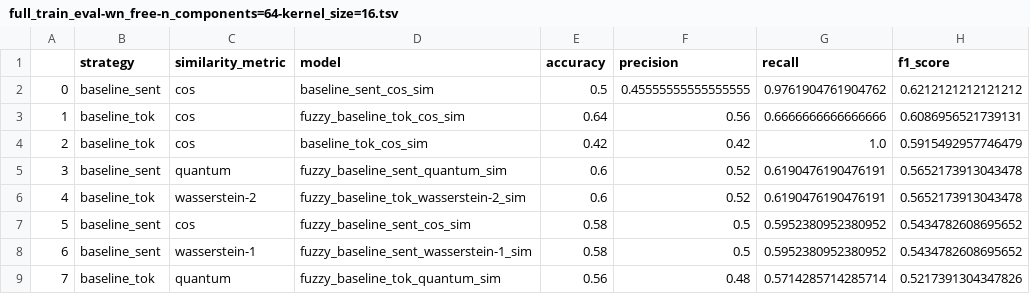
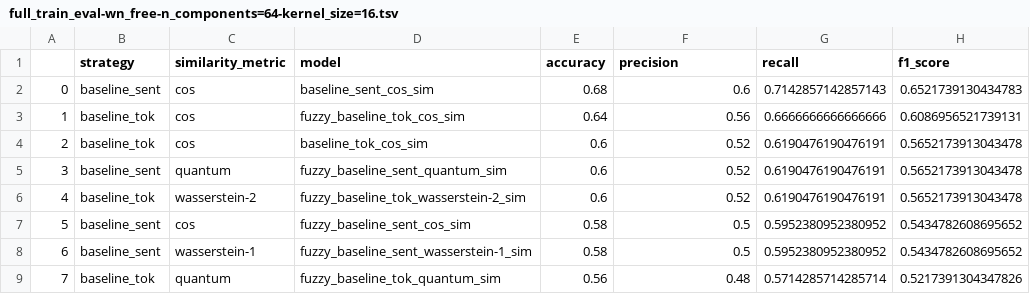
Before and after one commit to IsaacFigNewton/DisCoFuzz, a TSV file: full_train_eval-wn_free-n_components=64-kernel_size=16.tsv, drawn as a sheet; only a part is shown.

```diff
--- a/full_train_eval-wn_free-n_components=64-kernel_size=16.tsv
+++ b/full_train_eval-wn_free-n_components=64-kernel_size=16.tsv
@@ -1,5 +1,5 @@
 	strategy	similarity_metric	model	accuracy	precision	recall	f1_score
-0	baseline_sent	cos	baseline_sent_cos_sim	0.5	0.45555555555555555	0.9761904761904762	0.6212121212121212
+0	baseline_sent	cos	baseline_sent_cos_sim	0.68	0.6	0.7142857142857143	0.6521739130434783
 1	baseline_tok	cos	fuzzy_baseline_tok_cos_sim	0.64	0.56	0.6666666666666666	0.6086956521739131
-2	baseline_tok	cos	baseline_tok_cos_sim	0.42	0.42	1.0	0.5915492957746479
+2	baseline_tok	cos	baseline_tok_cos_sim	0.6	0.52	0.6190476190476191	0.5652173913043478
 3	baseline_sent	quantum	fuzzy_baseline_sent_quantum_sim	0.6	0.52	0.6190476190476191	0.5652173913043478
```
Also changed, not shown: 3 other files.
